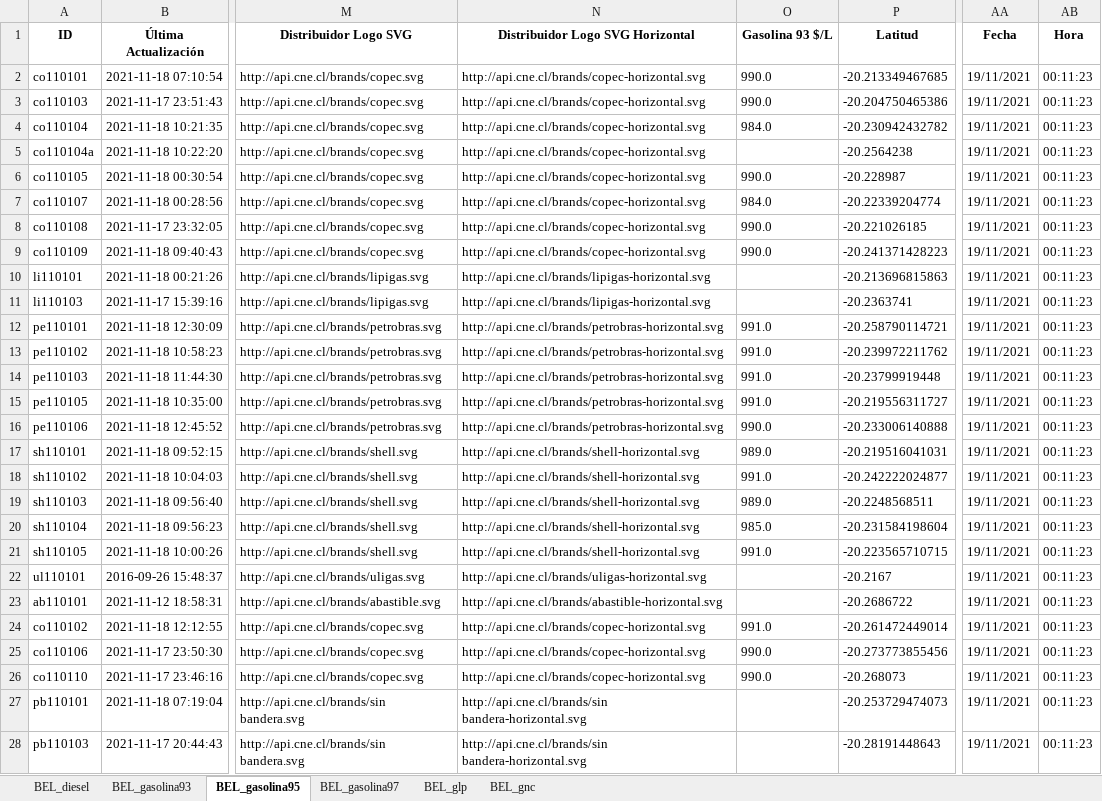
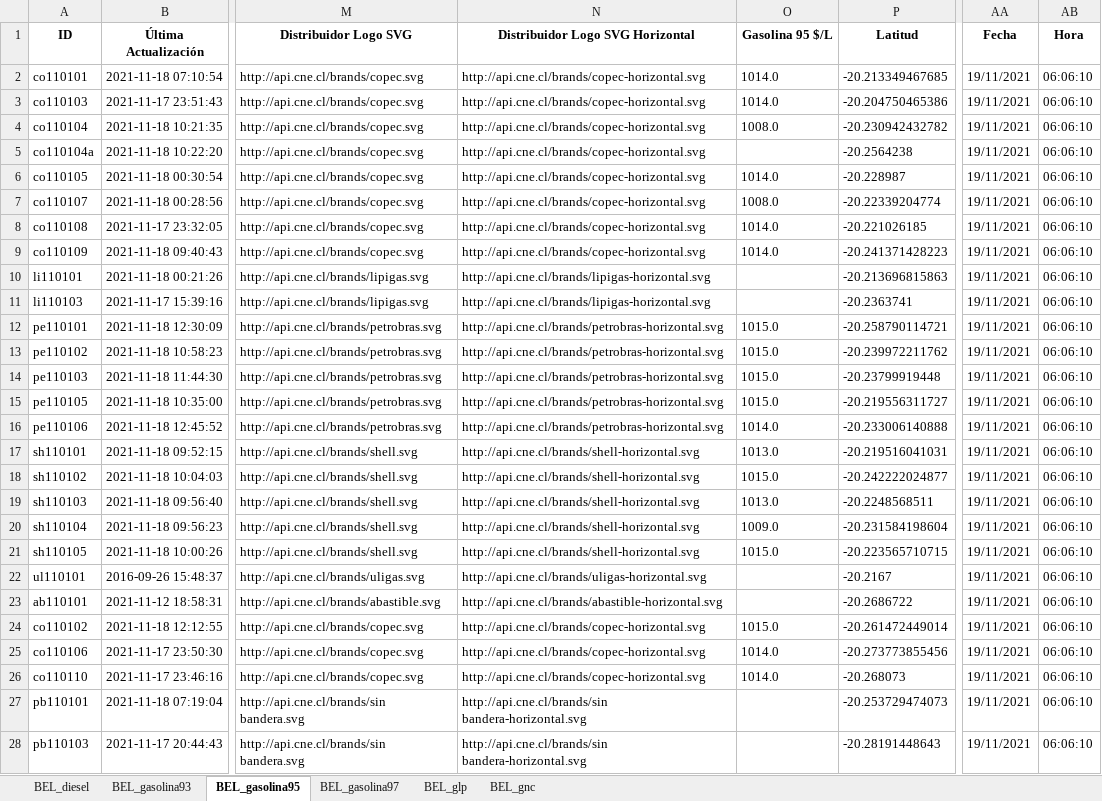
Before and after one commit to Sud-Austral/ENERGIA, an Excel workbook: Bencina_En_Linea_Ultima_Actualizacion.xlsx, sheet BEL_gasolina95, drawn as a sheet; only a part is shown, gaps mark what is left out; values as stored, in another font and other column widths than the file's, no borders; the diff covers the shown part only; the diff names each change by its address in the sheet, - before the commit and + after, or states it on an @@ line.

```diff
--- a/Bencina_En_Linea_Ultima_Actualizacion.xlsx (sheet BEL_gasolina95)
+++ b/Bencina_En_Linea_Ultima_Actualizacion.xlsx (sheet BEL_gasolina95)
-O1: Gasolina 93 $/L
+O1: Gasolina 95 $/L
-O2:O3 (Gasolina 95 $/L): 990.0
+O2:O3 (Gasolina 95 $/L): 1014.0
-AB2:AB28 (Hora): 00:11:23
+AB2:AB28 (Hora): 06:06:10
-O4 (Gasolina 95 $/L): 984.0
+O4 (Gasolina 95 $/L): 1008.0
-O6 (Gasolina 95 $/L): 990.0
+O6 (Gasolina 95 $/L): 1014.0
-O7 (Gasolina 95 $/L): 984.0
+O7 (Gasolina 95 $/L): 1008.0
-O8:O9 (Gasolina 95 $/L): 990.0
+O8:O9 (Gasolina 95 $/L): 1014.0
-O12:O15 (Gasolina 95 $/L): 991.0
+O12:O15 (Gasolina 95 $/L): 1015.0
-O16 (Gasolina 95 $/L): 990.0
+O16 (Gasolina 95 $/L): 1014.0
-O17 (Gasolina 95 $/L): 989.0
+O17 (Gasolina 95 $/L): 1013.0
-O18 (Gasolina 95 $/L): 991.0
+O18 (Gasolina 95 $/L): 1015.0
-O19 (Gasolina 95 $/L): 989.0
+O19 (Gasolina 95 $/L): 1013.0
-O20 (Gasolina 95 $/L): 985.0
+O20 (Gasolina 95 $/L): 1009.0
-O21 (Gasolina 95 $/L): 991.0
+O21 (Gasolina 95 $/L): 1015.0
-O24 (Gasolina 95 $/L): 991.0
+O24 (Gasolina 95 $/L): 1015.0
-O25:O26 (Gasolina 95 $/L): 990.0
+O25:O26 (Gasolina 95 $/L): 1014.0
```
Also changed, not shown: 42 edited cells elsewhere in this sheet, sheet BEL_gasolina97, sheet BEL_gnc, sheet BEL_glp, sheet BEL_diesel, sheet BEL_gasolina93.
